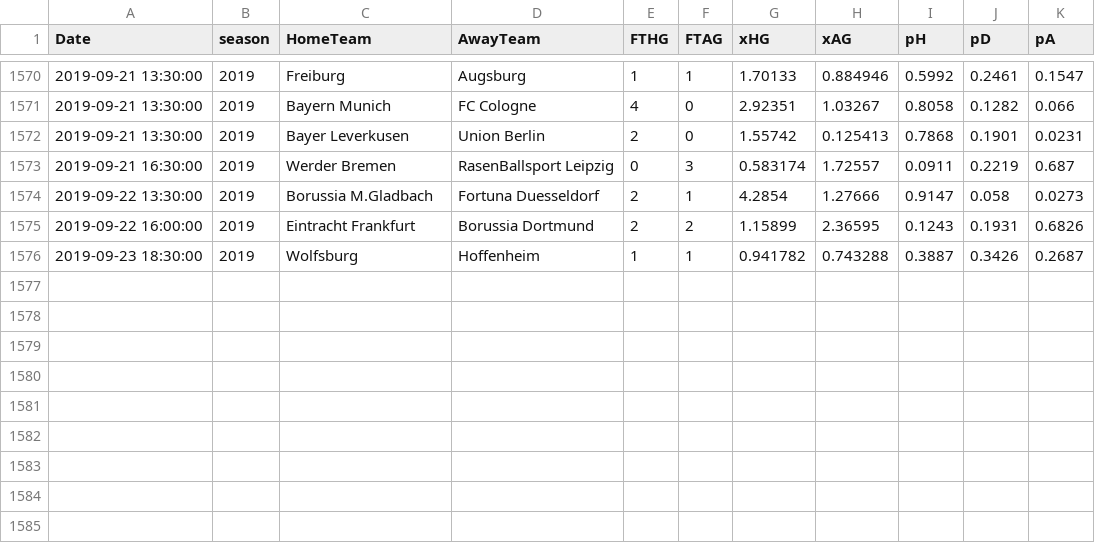
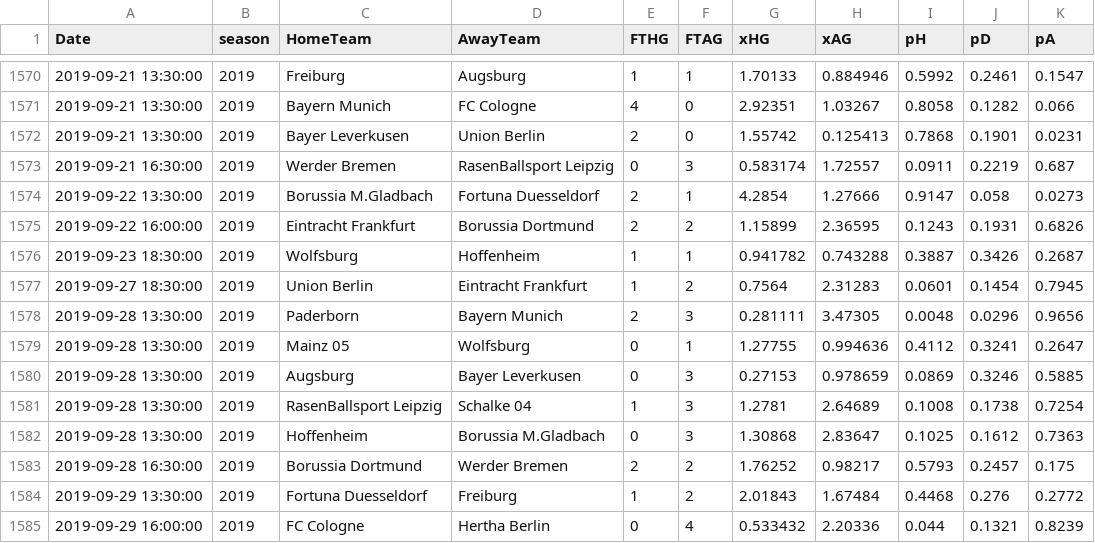
Before and after one commit to martinstorch/football, a CSV file: TF/data/xgoals.csv, drawn as a sheet; only a part is shown, gaps mark what is left out; the diff names each change by its address in the sheet, - before the commit and + after, or states it on an @@ line.

```diff
--- a/TF/data/xgoals.csv
+++ b/TF/data/xgoals.csv
+row 1577: 2019-09-27 18:30:00 | 2019 | Union Berlin | Eintracht Frankfurt | 1 | 2 | 0.7564 | 2.31283 | 0.0601 | 0.1454 | 0.7945
+row 1578: 2019-09-28 13:30:00 | 2019 | Paderborn | Bayern Munich | 2 | 3 | 0.281111 | 3.47305 | 0.0048 | 0.0296 | 0.9656
+row 1579: 2019-09-28 13:30:00 | 2019 | Mainz 05 | Wolfsburg | 0 | 1 | 1.27755 | 0.994636 | 0.4112 | 0.3241 | 0.2647
+row 1580: 2019-09-28 13:30:00 | 2019 | Augsburg | Bayer Leverkusen | 0 | 3 | 0.27153 | 0.978659 | 0.0869 | 0.3246 | 0.5885
+row 1581: 2019-09-28 13:30:00 | 2019 | RasenBallsport Leipzig | Schalke 04 | 1 | 3 | 1.2781 | 2.64689 | 0.1008 | 0.1738 | 0.7254
+row 1582: 2019-09-28 13:30:00 | 2019 | Hoffenheim | Borussia M.Gladbach | 0 | 3 | 1.30868 | 2.83647 | 0.1025 | 0.1612 | 0.7363
+row 1583: 2019-09-28 16:30:00 | 2019 | Borussia Dortmund | Werder Bremen | 2 | 2 | 1.76252 | 0.98217 | 0.5793 | 0.2457 | 0.175
+row 1584: 2019-09-29 13:30:00 | 2019 | Fortuna Duesseldorf | Freiburg | 1 | 2 | 2.01843 | 1.67484 | 0.4468 | 0.276 | 0.2772
+row 1585: 2019-09-29 16:00:00 | 2019 | FC Cologne | Hertha Berlin | 0 | 4 | 0.533432 | 2.20336 | 0.044 | 0.1321 | 0.8239
```
Also changed, not shown: TF/data/all_labels.csv, TF/data/all_quotes_bwin.csv, 6 other files.
